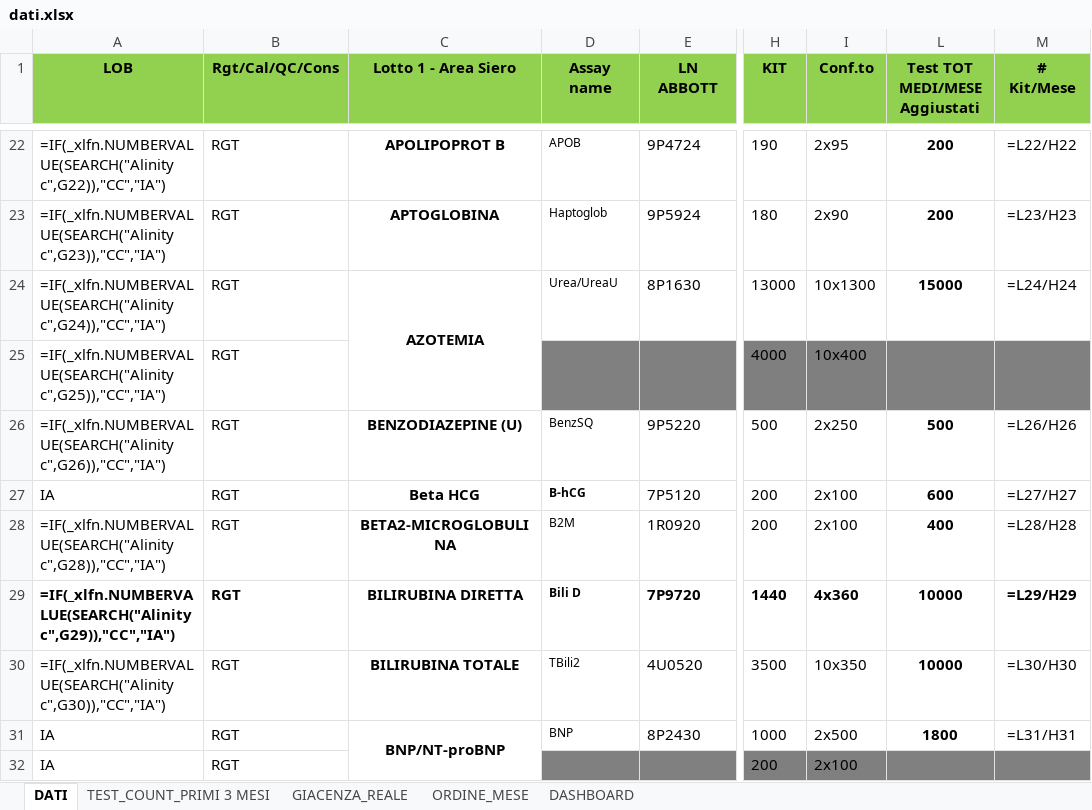
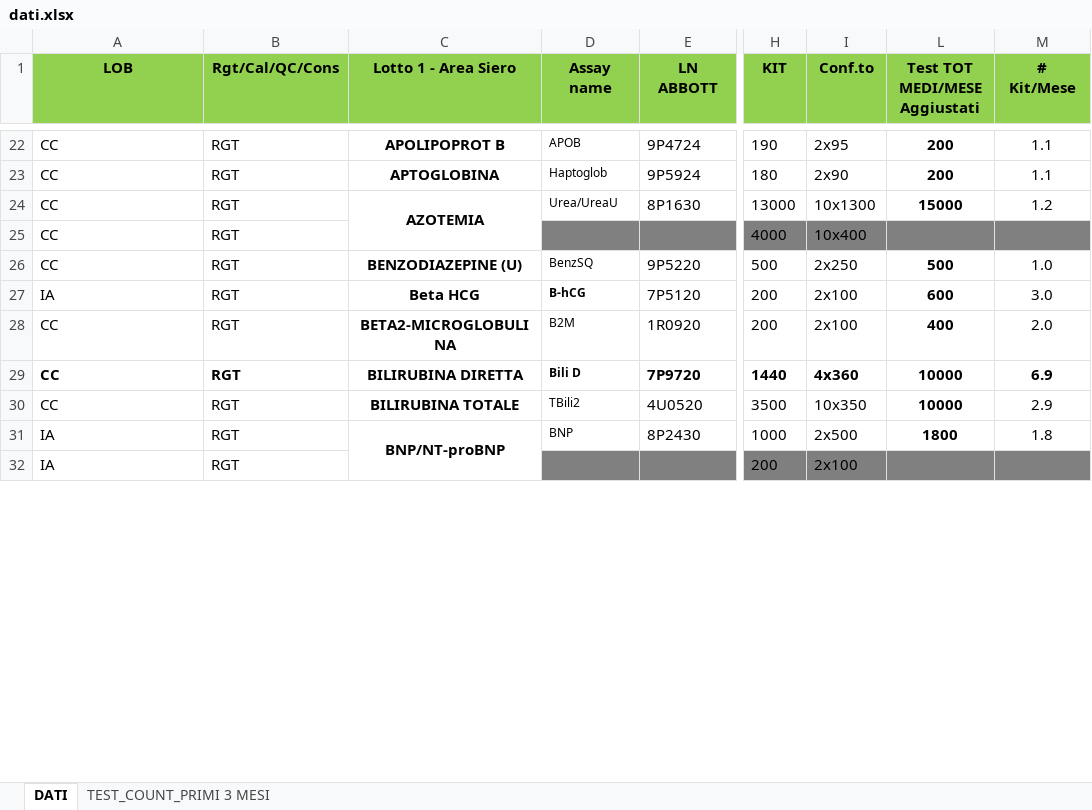
Before and after one commit to simolitos/magazzino, an Excel workbook: dati.xlsx, sheet DATI, drawn as a sheet; only a part is shown, gaps mark what is left out; values as stored, in another font and other column widths than the file's, no borders; formulas without a stored value are shown as written; conditional formats not drawn; the diff covers the shown part only; the diff names each change by its address in the sheet, - before the commit and + after, or states it on an @@ line.

```diff
--- a/dati.xlsx (sheet DATI)
+++ b/dati.xlsx (sheet DATI)
-sheet tab: GIACENZA_REALE
-sheet tab: ORDINE_MESE
-sheet tab: DASHBOARD
-A22 (LOB): =IF(_xlfn.NUMBERVALUE(SEARCH("Alinity c",G22)),"CC","IA")
+A22 (LOB): CC
-M22 (# Kit/Mese): =L22/H22
+M22 (# Kit/Mese): 1.1
-A23 (LOB): =IF(_xlfn.NUMBERVALUE(SEARCH("Alinity c",G23)),"CC","IA")
+A23 (LOB): CC
-M23 (# Kit/Mese): =L23/H23
+M23 (# Kit/Mese): 1.1
-A24 (LOB): =IF(_xlfn.NUMBERVALUE(SEARCH("Alinity c",G24)),"CC","IA")
+A24 (LOB): CC
-M24 (# Kit/Mese): =L24/H24
+M24 (# Kit/Mese): 1.2
-A25 (LOB): =IF(_xlfn.NUMBERVALUE(SEARCH("Alinity c",G25)),"CC","IA")
+A25 (LOB): CC
-A26 (LOB): =IF(_xlfn.NUMBERVALUE(SEARCH("Alinity c",G26)),"CC","IA")
+A26 (LOB): CC
-M26 (# Kit/Mese): =L26/H26
+M26 (# Kit/Mese): 1.0
-M27 (# Kit/Mese): =L27/H27
+M27 (# Kit/Mese): 3.0
-A28 (LOB): =IF(_xlfn.NUMBERVALUE(SEARCH("Alinity c",G28)),"CC","IA")
+A28 (LOB): CC
-M28 (# Kit/Mese): =L28/H28
+M28 (# Kit/Mese): 2.0
-A29 (LOB): =IF(_xlfn.NUMBERVALUE(SEARCH("Alinity c",G29)),"CC","IA")
+A29 (LOB): CC
-M29 (# Kit/Mese): =L29/H29
+M29 (# Kit/Mese): 6.9
-A30 (LOB): =IF(_xlfn.NUMBERVALUE(SEARCH("Alinity c",G30)),"CC","IA")
+A30 (LOB): CC
-M30 (# Kit/Mese): =L30/H30
+M30 (# Kit/Mese): 2.9
-M31 (# Kit/Mese): =L31/H31
+M31 (# Kit/Mese): 1.8
```
Also changed, not shown: 175 edited cells and cell formats elsewhere in this sheet, hidden cells.
